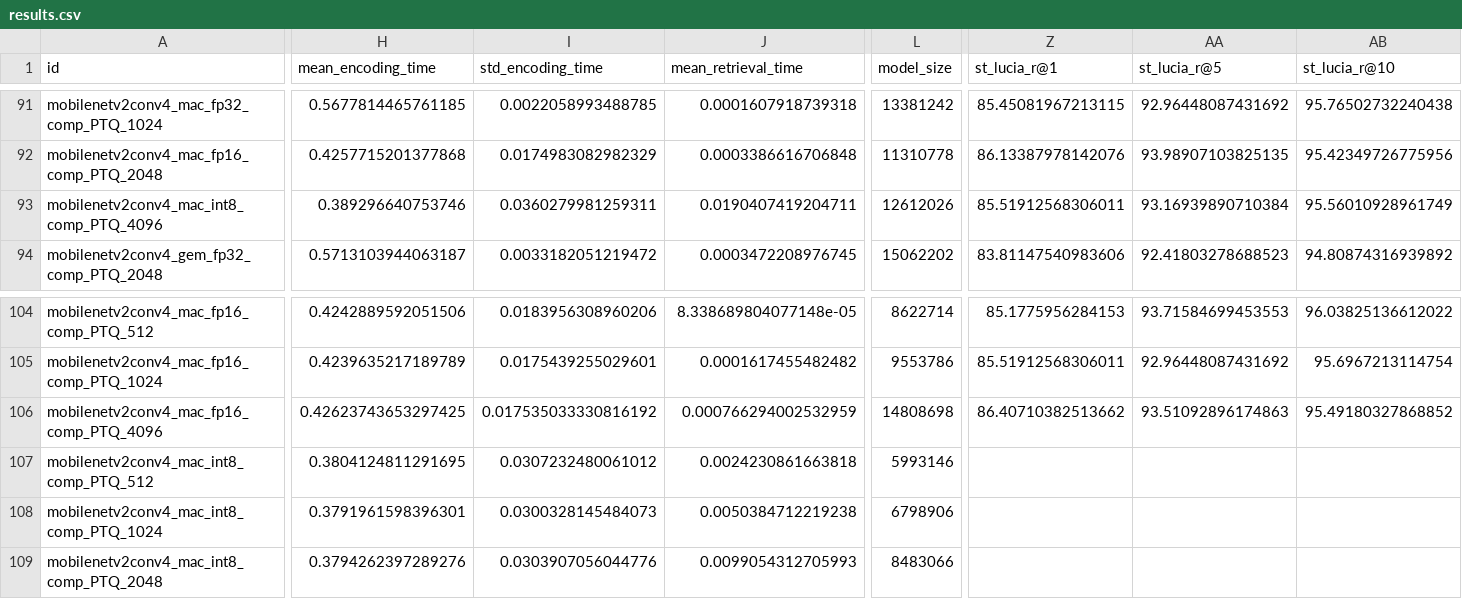
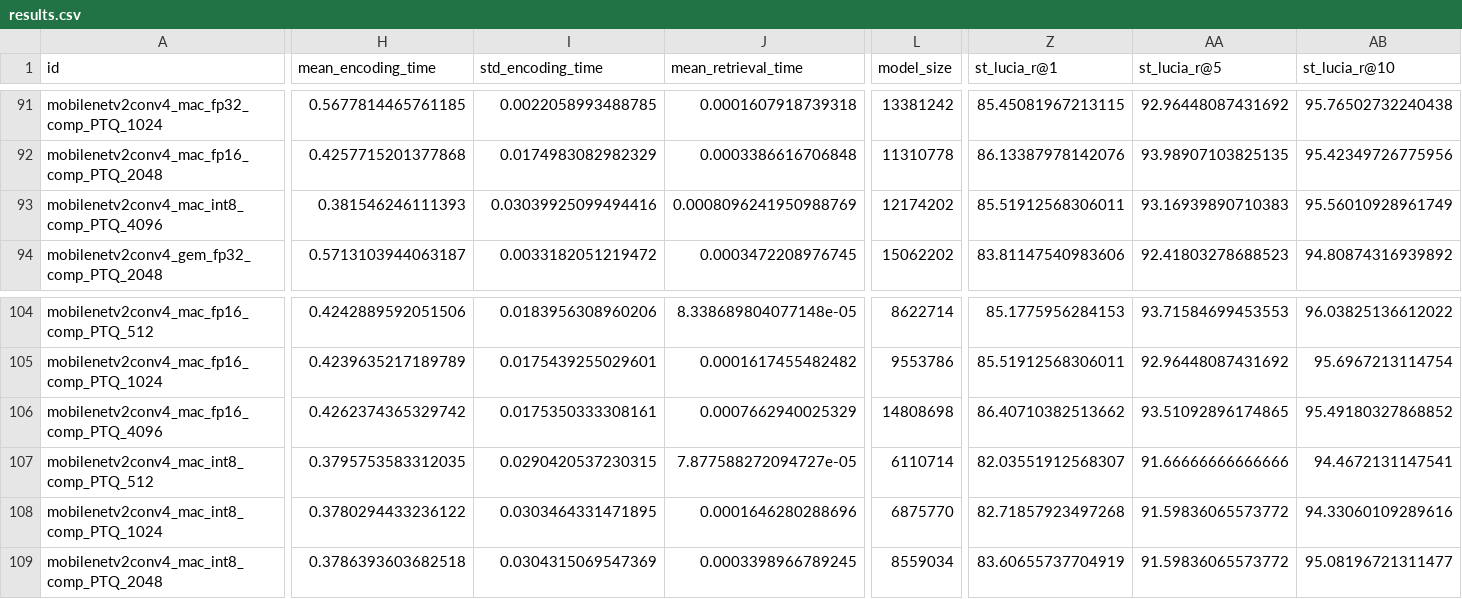
Before and after one commit to OliverGrainge/lightweight_VPR, a CSV file: results.csv, drawn as a sheet; only a part is shown, gaps mark what is left out; the diff covers the shown part only; the diff names each change by its address in the sheet, - before the commit and + after, or states it on an @@ line.

Commit message:
Adding Results

```diff
--- a/results.csv
+++ b/results.csv
-H93 (mean_encoding_time): 0.389296640753746
+H93 (mean_encoding_time): 0.381546246111393
-I93 (std_encoding_time): 0.0360279981259311
+I93 (std_encoding_time): 0.03039925099494416
-J93 (mean_retrieval_time): 0.0190407419204711
+J93 (mean_retrieval_time): 0.0008096241950988769
-L93 (model_size): 12612026
+L93 (model_size): 12174202
-AA93 (st_lucia_r@5): 93.16939890710384
+AA93 (st_lucia_r@5): 93.16939890710383
-H106 (mean_encoding_time): 0.42623743653297425
+H106 (mean_encoding_time): 0.4262374365329742
-I106 (std_encoding_time): 0.017535033330816192
+I106 (std_encoding_time): 0.0175350333308161
-J106 (mean_retrieval_time): 0.000766294002532959
+J106 (mean_retrieval_time): 0.0007662940025329
-AA106 (st_lucia_r@5): 93.51092896174863
+AA106 (st_lucia_r@5): 93.51092896174865
-H107 (mean_encoding_time): 0.3804124811291695
+H107 (mean_encoding_time): 0.3795753583312035
-I107 (std_encoding_time): 0.0307232480061012
+I107 (std_encoding_time): 0.0290420537230315
-J107 (mean_retrieval_time): 0.0024230861663818
+J107 (mean_retrieval_time): 7.877588272094727e-05
-L107 (model_size): 5993146
+L107 (model_size): 6110714
-Z107 (st_lucia_r@1): (empty)
+Z107 (st_lucia_r@1): 82.03551912568307
-AA107 (st_lucia_r@5): (empty)
+AA107 (st_lucia_r@5): 91.66666666666666
-AB107 (st_lucia_r@10): (empty)
+AB107 (st_lucia_r@10): 94.4672131147541
-H108 (mean_encoding_time): 0.3791961598396301
+H108 (mean_encoding_time): 0.3780294433236122
-I108 (std_encoding_time): 0.0300328145484073
+I108 (std_encoding_time): 0.0303464331471895
-J108 (mean_retrieval_time): 0.0050384712219238
+J108 (mean_retrieval_time): 0.0001646280288696
-L108 (model_size): 6798906
+L108 (model_size): 6875770
-Z108 (st_lucia_r@1): (empty)
+Z108 (st_lucia_r@1): 82.71857923497268
-AA108:AA109 (st_lucia_r@5): (empty)
+AA108:AA109 (st_lucia_r@5): 91.59836065573772
-AB108 (st_lucia_r@10): (empty)
+AB108 (st_lucia_r@10): 94.33060109289616
-H109 (mean_encoding_time): 0.3794262397289276
+H109 (mean_encoding_time): 0.3786393603682518
-I109 (std_encoding_time): 0.0303907056044776
+I109 (std_encoding_time): 0.0304315069547369
-J109 (mean_retrieval_time): 0.0099054312705993
+J109 (mean_retrieval_time): 0.0003398966789245
-L109 (model_size): 8483066
+L109 (model_size): 8559034
-Z109 (st_lucia_r@1): (empty)
+Z109 (st_lucia_r@1): 83.60655737704919
-AB109 (st_lucia_r@10): (empty)
+AB109 (st_lucia_r@10): 95.08196721311477
```
Also changed, not shown: 3 edited cells elsewhere in this file.
